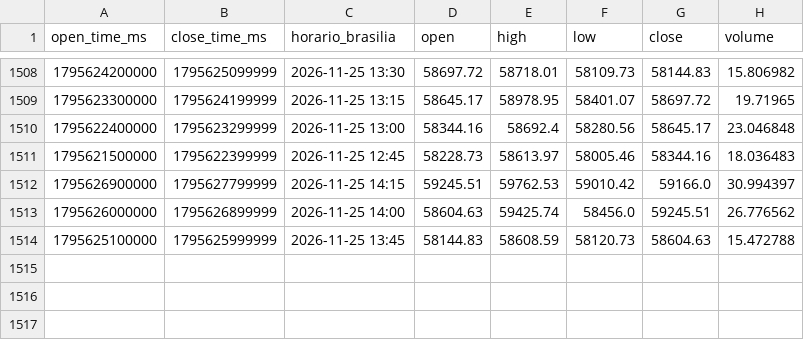
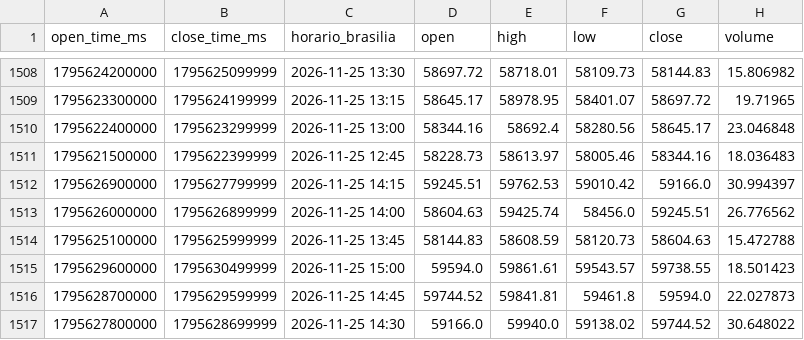
Before and after one commit to jorgematheussobral/BTC-di-rio-, a CSV file: data/btc_15m.csv, drawn as a sheet; only a part is shown, gaps mark what is left out.

```diff
--- a/data/btc_15m.csv
+++ b/data/btc_15m.csv
@@ -1514 +1514,4 @@ open_time_ms,close_time_ms,horario_brasilia,open,high,low,close,volume
 1795625100000,1795625999999,2026-11-25 13:45,58144.83,58608.59,58120.73,58604.63,15.472788
+1795629600000,1795630499999,2026-11-25 15:00,59594.0,59861.61,59543.57,59738.55,18.501423
+1795628700000,1795629599999,2026-11-25 14:45,59744.52,59841.81,59461.8,59594.0,22.027873
+1795627800000,1795628699999,2026-11-25 14:30,59166.0,59940.0,59138.02,59744.52,30.648022
```
